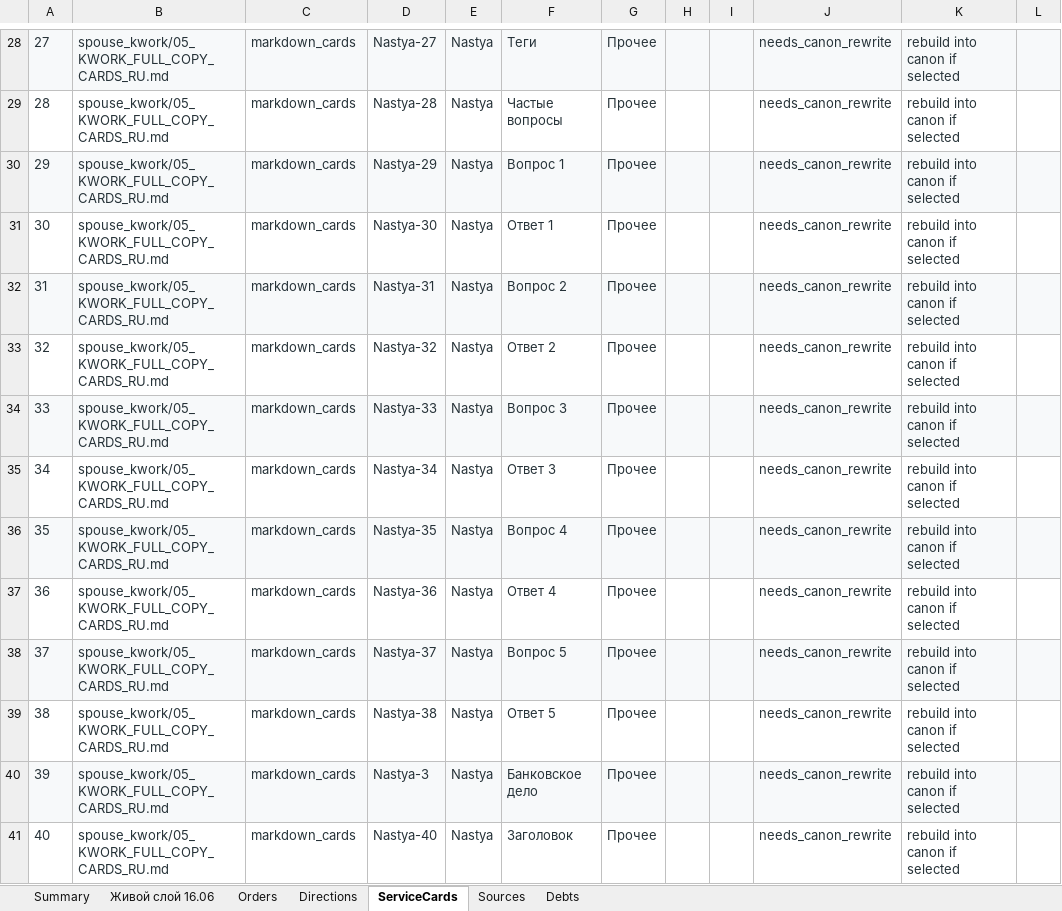
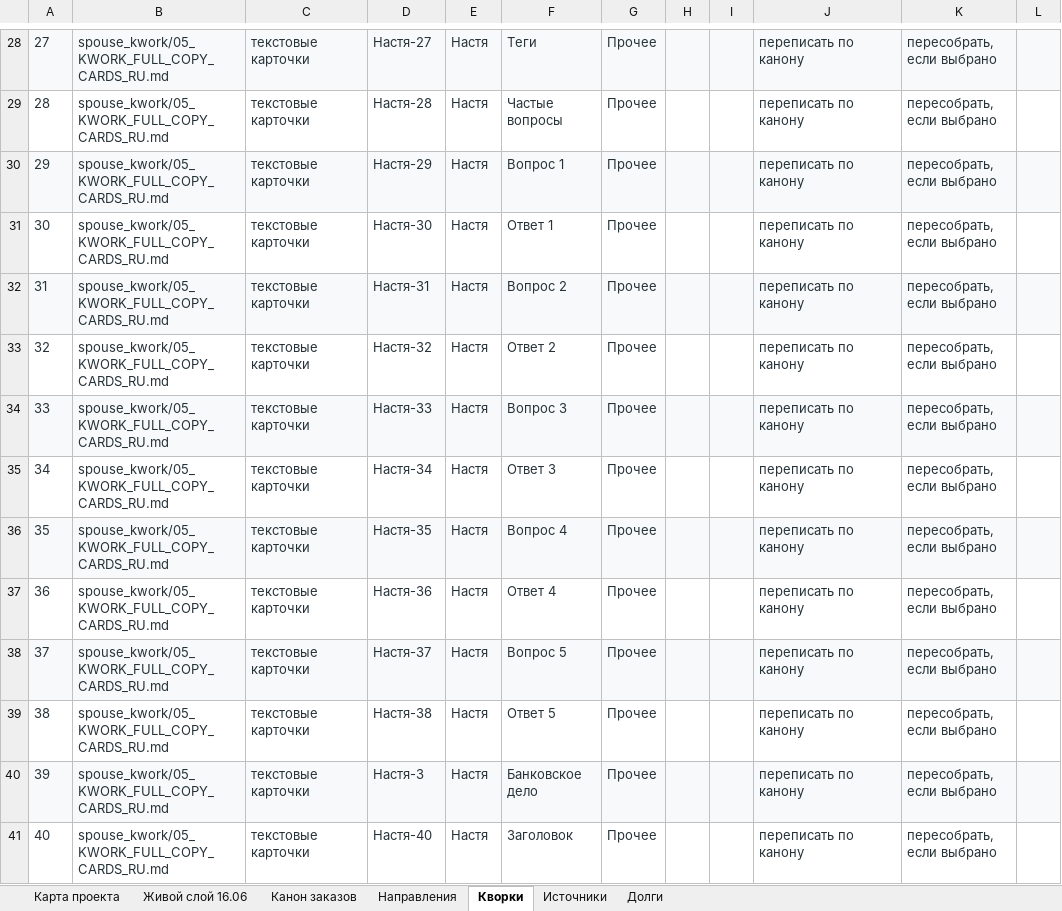
Before and after one commit to vsheimo/vsheimo, an Excel workbook: market/2026-06-kwork-market-fit-CANON.xlsx, sheet Кворки, drawn as a sheet; only a part is shown, gaps mark what is left out; values as stored, in another font and other column widths than the file's, no borders; the diff covers the shown part only; the diff names each change by its address in the sheet, - before the commit and + after, or states it on an @@ line.

```diff
--- a/market/2026-06-kwork-market-fit-CANON.xlsx (sheet Кворки)
+++ b/market/2026-06-kwork-market-fit-CANON.xlsx (sheet Кворки)
-sheet tab: Summary
+sheet tab: Карта проекта
-sheet tab: Orders
+sheet tab: Канон заказов
-sheet tab: Directions
+sheet tab: Направления
-sheet tab: ServiceCards
+sheet tab: Кворки
-sheet tab: Sources
+sheet tab: Источники
-sheet tab: Debts
+sheet tab: Долги
-C28:C41: markdown_cards
+C28:C41: текстовые карточки
-D28: Nastya-27
+D28: Настя-27
-E28:E41: Nastya
+E28:E41: Настя
-J28:J41: needs_canon_rewrite
+J28:J41: переписать по канону
-K28:K41: rebuild into canon if selected
+K28:K41: пересобрать, если выбрано
-D29: Nastya-28
+D29: Настя-28
-D30: Nastya-29
+D30: Настя-29
-D31: Nastya-30
+D31: Настя-30
-D32: Nastya-31
+D32: Настя-31
-D33: Nastya-32
+D33: Настя-32
-D34: Nastya-33
+D34: Настя-33
-D35: Nastya-34
+D35: Настя-34
-D36: Nastya-35
+D36: Настя-35
-D37: Nastya-36
+D37: Настя-36
-D38: Nastya-37
+D38: Настя-37
-D39: Nastya-38
+D39: Настя-38
-D40: Nastya-3
+D40: Настя-3
-D41: Nastya-40
+D41: Настя-40
```
Also changed, not shown: 1 added row, 1 removed row and 1061 edited cells elsewhere in this sheet, sheet Карта проекта, sheet Канон заказов, sheet Живой слой 16.06, sheet Направления, sheet Источники, sheet Долги, 1 other file.
